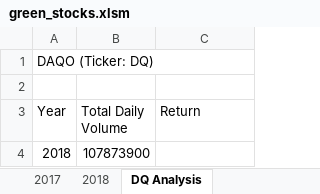
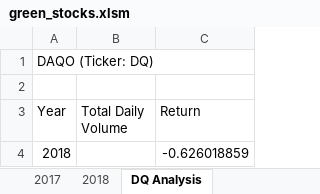
Before and after one commit to Johnnywang1899/stock-analysis-with_VBA, an Excel workbook: green_stocks.xlsm, sheet DQ Analysis, drawn as a sheet; values as stored, in another font and other column widths than the file's, no borders; the diff names each change by its address in the sheet, - before the commit and + after, or states it on an @@ line.

Commit message:
Add files via upload

```diff
--- a/green_stocks.xlsm (sheet DQ Analysis)
+++ b/green_stocks.xlsm (sheet DQ Analysis)
-B4 (Total Daily Volume): 107873900
+B4 (Total Daily Volume): (empty)
-C4 (Return): (empty)
+C4 (Return): -0.626018859
```
